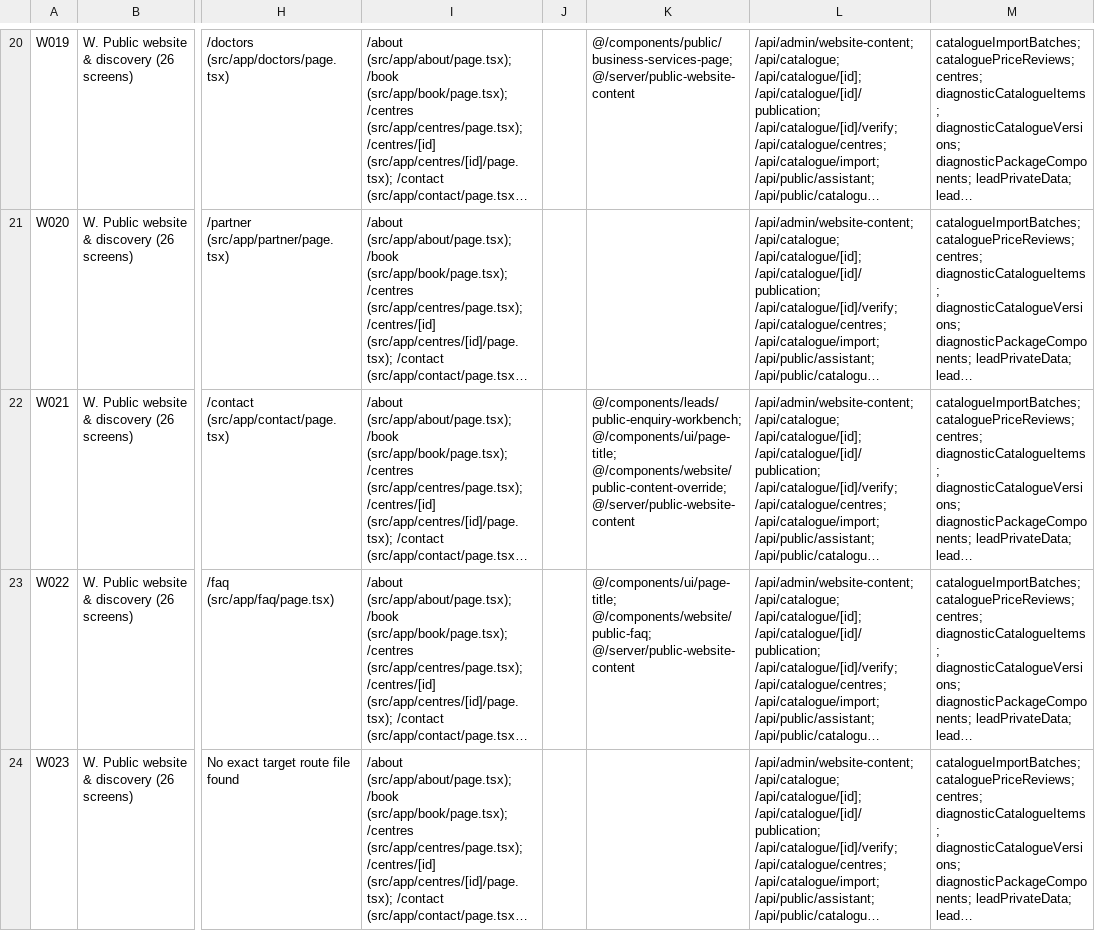
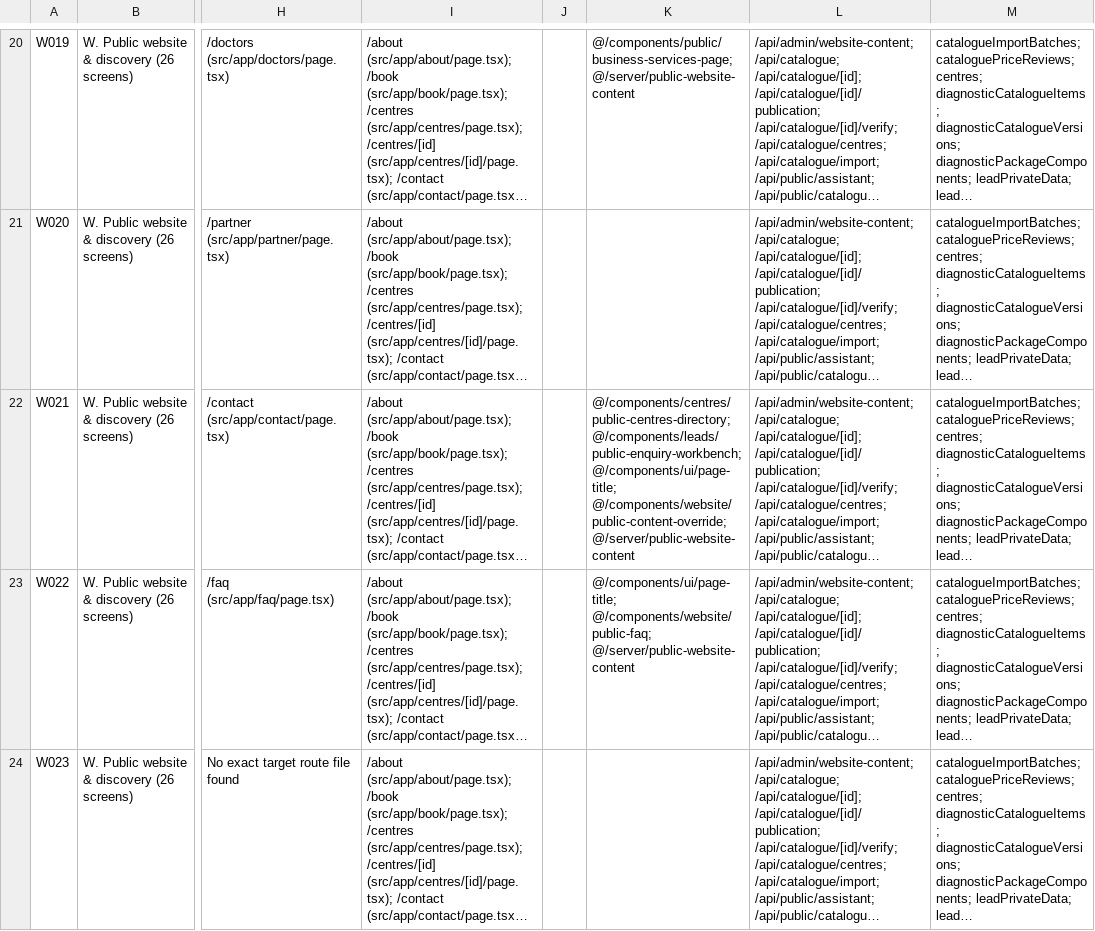
Before and after one commit to vaishnavsawant1994-stack/Rudra-Health-Care-Centre, a CSV file: docs/SCREEN_IMPLEMENTATION_MATRIX.csv, drawn as a sheet; only a part is shown, gaps mark what is left out; long unchanged cells end in …; the diff names each change by its address in the sheet, - before the commit and + after, or states it on an @@ line.

Commit message:
Show published centre contacts on public Contact page

```diff
--- a/docs/SCREEN_IMPLEMENTATION_MATRIX.csv
+++ b/docs/SCREEN_IMPLEMENTATION_MATRIX.csv
-K22: @/components/leads/public-enquiry-workbench; @/components/ui/page-title;…
+K22: @/components/centres/public-centres-directory; @/components/leads/public-enquiry-workbench; @/components/ui/page-title;…
```
Also changed, not shown: 4 other files.
